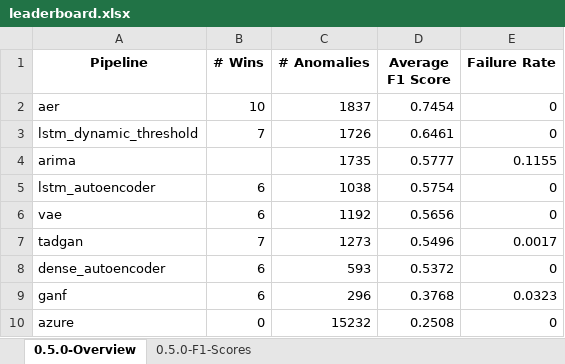
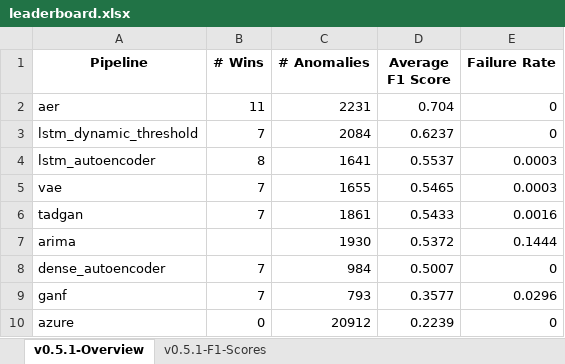
Before and after one commit to sintel-dev/Orion, an Excel workbook: benchmark/leaderboard.xlsx, sheet v0.5.1-Overview, drawn as a sheet; values as stored, in another font and other column widths than the file's, no borders; removed rows and columns are numbered as before the commit, all else as after; the diff names each change by its address in the sheet, - before the commit and + after, or states it on an @@ line.

```diff
--- a/benchmark/leaderboard.xlsx (sheet v0.5.1-Overview)
+++ b/benchmark/leaderboard.xlsx (sheet v0.5.1-Overview)
-sheet tab: 0.5.0-Overview
+sheet tab: v0.5.1-Overview
-sheet tab: 0.5.0-F1-Scores
+sheet tab: v0.5.1-F1-Scores
-B2 (# Wins): 10
+B2 (# Wins): 11
-C2 (# Anomalies): 1837
+C2 (# Anomalies): 2231
-D2 (Average F1 Score): 0.7454
+D2 (Average F1 Score): 0.704
-C3 (# Anomalies): 1726
+C3 (# Anomalies): 2084
-D3 (Average F1 Score): 0.6461
+D3 (Average F1 Score): 0.6237
-row 4: arima |  | 1735 | 0.5777 | 0.1155
-B4 (# Wins): 6
+B4 (# Wins): 8
-C4 (# Anomalies): 1038
+C4 (# Anomalies): 1641
-D4 (Average F1 Score): 0.5754
+D4 (Average F1 Score): 0.5537
-E4:E5 (Failure Rate): 0
+E4:E5 (Failure Rate): 0.0003
-B5 (# Wins): 6
+B5 (# Wins): 7
-C5 (# Anomalies): 1192
+C5 (# Anomalies): 1655
-D5 (Average F1 Score): 0.5656
+D5 (Average F1 Score): 0.5465
-C6 (# Anomalies): 1273
+C6 (# Anomalies): 1861
-D6 (Average F1 Score): 0.5496
+D6 (Average F1 Score): 0.5433
-E6 (Failure Rate): 0.0017
+E6 (Failure Rate): 0.0016
+row 7: arima |  | 1930 | 0.5372 | 0.1444
-B8:B9 (# Wins): 6
+B8:B9 (# Wins): 7
-C8 (# Anomalies): 593
+C8 (# Anomalies): 984
-D8 (Average F1 Score): 0.5372
+D8 (Average F1 Score): 0.5007
-C9 (# Anomalies): 296
+C9 (# Anomalies): 793
-D9 (Average F1 Score): 0.3768
+D9 (Average F1 Score): 0.3577
-E9 (Failure Rate): 0.0323
+E9 (Failure Rate): 0.0296
-C10 (# Anomalies): 15232
+C10 (# Anomalies): 20912
-D10 (Average F1 Score): 0.2508
+D10 (Average F1 Score): 0.2239
```
Also changed, not shown: sheet v0.5.1-F1-Scores, 4 other files.
